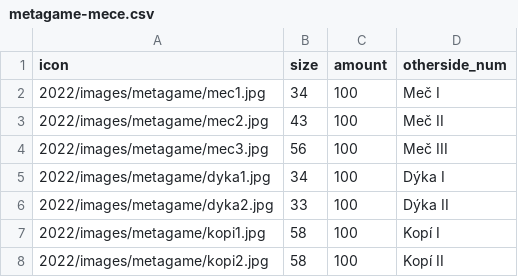
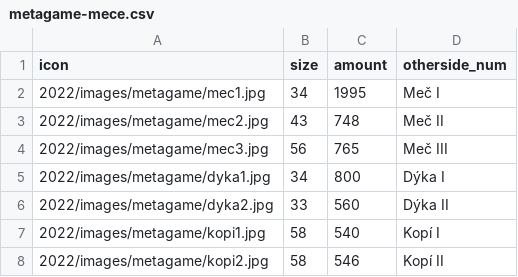
Before and after one commit to Magmi183/camp-materials, a CSV file: 2022/zdroje/metagame-mece.csv, drawn as a sheet.

Commit message:
HRA: Kytky + nejaky zbytky metagame

```diff
--- a/2022/zdroje/metagame-mece.csv
+++ b/2022/zdroje/metagame-mece.csv
@@ -1,8 +1,8 @@
 icon,size,amount,otherside_num
-2022/images/metagame/mec1.jpg,34,100,Meč I
-2022/images/metagame/mec2.jpg,43,100,Meč II
-2022/images/metagame/mec3.jpg,56,100,Meč III
-2022/images/metagame/dyka1.jpg,34,100,Dýka I
-2022/images/metagame/dyka2.jpg,33,100,Dýka II
-2022/images/metagame/kopi1.jpg,58,100,Kopí I
-2022/images/metagame/kopi2.jpg,58,100,Kopí II
+2022/images/metagame/mec1.jpg,34,1995,Meč I
+2022/images/metagame/mec2.jpg,43,748,Meč II
+2022/images/metagame/mec3.jpg,56,765,Meč III
+2022/images/metagame/dyka1.jpg,34,800,Dýka I
+2022/images/metagame/dyka2.jpg,33,560,Dýka II
+2022/images/metagame/kopi1.jpg,58,540,Kopí I
+2022/images/metagame/kopi2.jpg,58,546,Kopí II
```
Also changed, not shown: 2022/zdroje/metagame-ostatni.csv, 12 other files.
